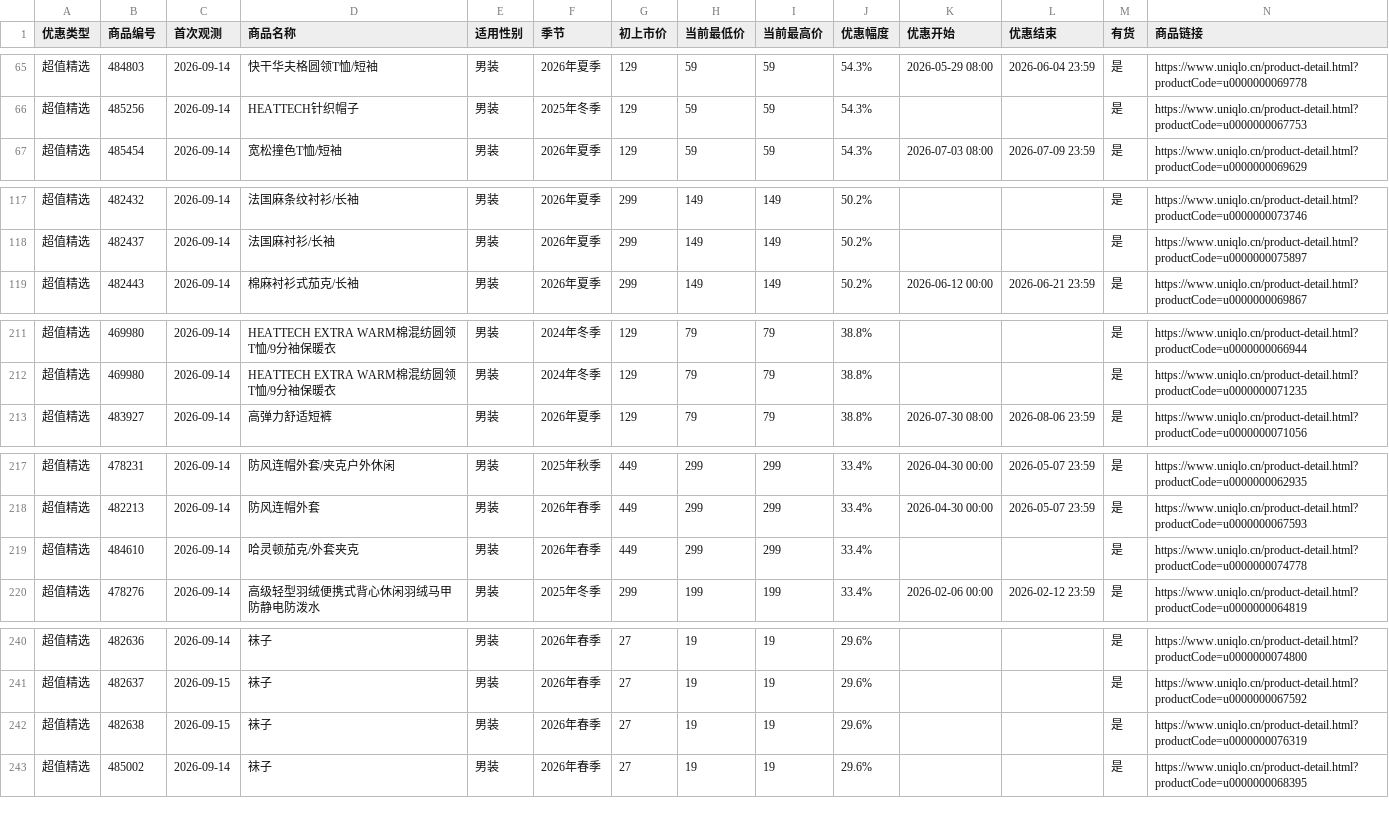
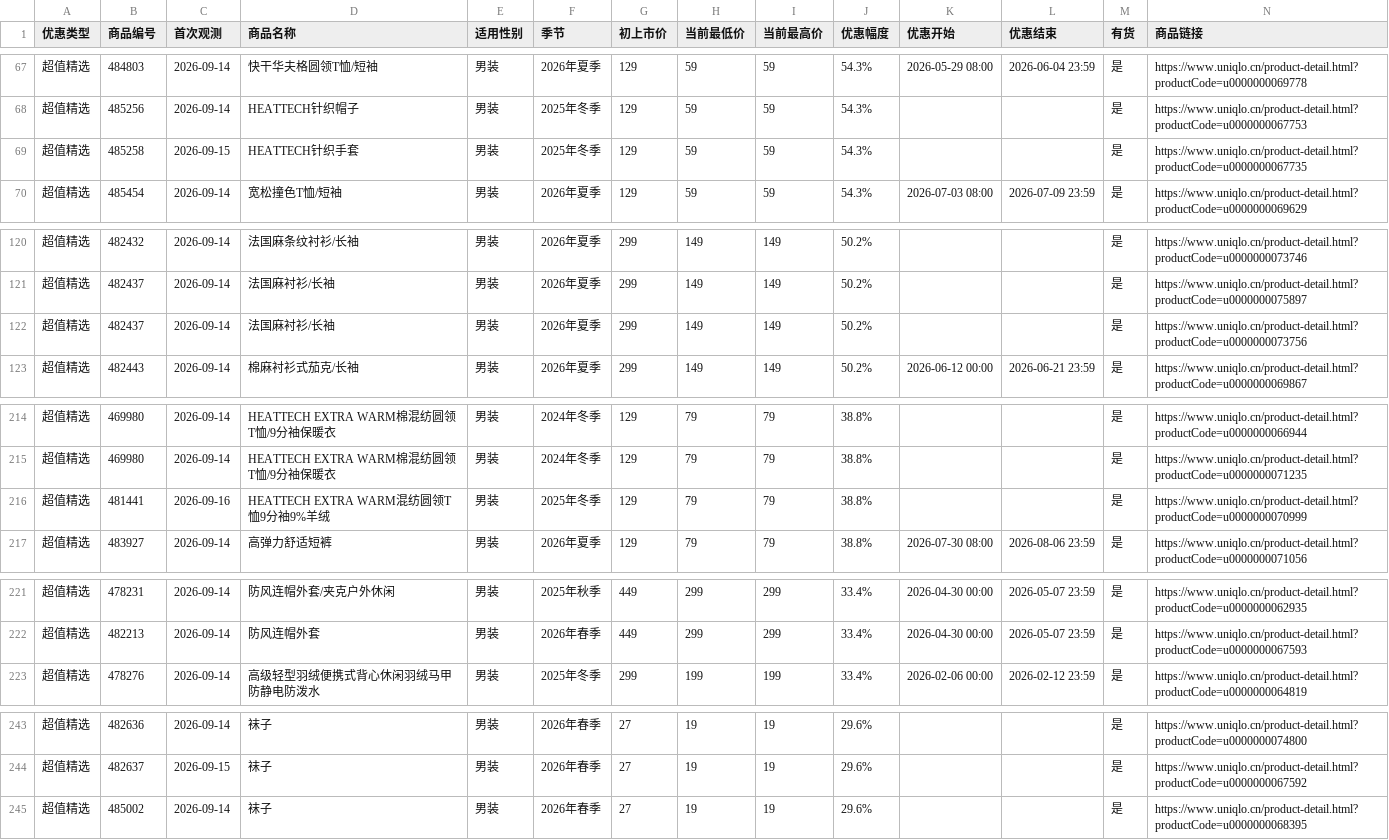
Before and after one commit to Lucashood008/uniqlo-cn-sale-site, a CSV file: latest.csv, drawn as a sheet; only a part is shown, gaps mark what is left out; the diff covers the shown part only.

```diff
--- a/latest.csv
+++ b/latest.csv
@@ -66,2 +68,3 @@
 超值精选,485256,2026-09-14,HEATTECH针织帽子,男装,2025年冬季,129,59,59,54.3%,,,是,https://www.uniqlo.cn/product-detail.html?productCode=u0000000067753
+超值精选,485258,2026-09-15,HEATTECH针织手套,男装,2025年冬季,129,59,59,54.3%,,,是,https://www.uniqlo.cn/product-detail.html?productCode=u0000000067735
 超值精选,485454,2026-09-14,宽松撞色T恤/短袖,男装,2026年夏季,129,59,59,54.3%,2026-07-03 08:00,2026-07-09 23:59,是,https://www.uniqlo.cn/product-detail.html?productCode=u0000000069629
@@ -118,2 +121,3 @@
 超值精选,482437,2026-09-14,法国麻衬衫/长袖,男装,2026年夏季,299,149,149,50.2%,,,是,https://www.uniqlo.cn/product-detail.html?productCode=u0000000075897
+超值精选,482437,2026-09-14,法国麻衬衫/长袖,男装,2026年夏季,299,149,149,50.2%,,,是,https://www.uniqlo.cn/product-detail.html?productCode=u0000000073756
 超值精选,482443,2026-09-14,棉麻衬衫式茄克/长袖,男装,2026年夏季,299,149,149,50.2%,2026-06-12 00:00,2026-06-21 23:59,是,https://www.uniqlo.cn/product-detail.html?productCode=u0000000069867
@@ -212,2 +215,3 @@
 超值精选,469980,2026-09-14,HEATTECH EXTRA WARM棉混纺圆领T恤/9分袖保暖衣,男装,2024年冬季,129,79,79,38.8%,,,是,https://www.uniqlo.cn/product-detail.html?productCode=u0000000071235
+超值精选,481441,2026-09-16,HEATTECH EXTRA WARM混纺圆领T恤9分袖9%羊绒,男装,2025年冬季,129,79,79,38.8%,,,是,https://www.uniqlo.cn/product-detail.html?productCode=u0000000070999
 超值精选,483927,2026-09-14,高弹力舒适短裤,男装,2026年夏季,129,79,79,38.8%,2026-07-30 08:00,2026-08-06 23:59,是,https://www.uniqlo.cn/product-detail.html?productCode=u0000000071056
@@ -218,3 +222,2 @@
 超值精选,482213,2026-09-14,防风连帽外套,男装,2026年春季,449,299,299,33.4%,2026-04-30 00:00,2026-05-07 23:59,是,https://www.uniqlo.cn/product-detail.html?productCode=u0000000067593
-超值精选,484610,2026-09-14,哈灵顿茄克/外套夹克,男装,2026年春季,449,299,299,33.4%,,,是,https://www.uniqlo.cn/product-detail.html?productCode=u0000000074778
 超值精选,478276,2026-09-14,高级轻型羽绒便携式背心休闲羽绒马甲防静电防泼水,男装,2025年冬季,299,199,199,33.4%,2026-02-06 00:00,2026-02-12 23:59,是,https://www.uniqlo.cn/product-detail.html?productCode=u0000000064819
@@ -241,3 +244,2 @@
 超值精选,482637,2026-09-15,袜子,男装,2026年春季,27,19,19,29.6%,,,是,https://www.uniqlo.cn/product-detail.html?productCode=u0000000067592
-超值精选,482638,2026-09-15,袜子,男装,2026年春季,27,19,19,29.6%,,,是,https://www.uniqlo.cn/product-detail.html?productCode=u0000000076319
 超值精选,485002,2026-09-14,袜子,男装,2026年春季,27,19,19,29.6%,,,是,https://www.uniqlo.cn/product-detail.html?productCode=u0000000068395
```
Also changed, not shown: 4 added rows and 4 removed rows elsewhere in this file, 4 other files.
